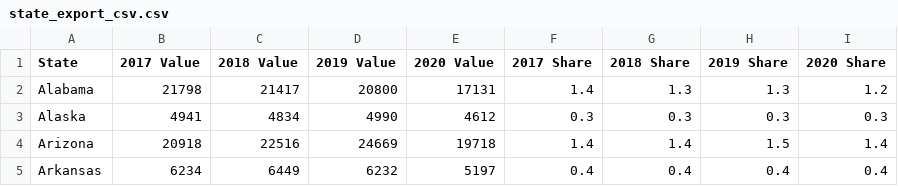
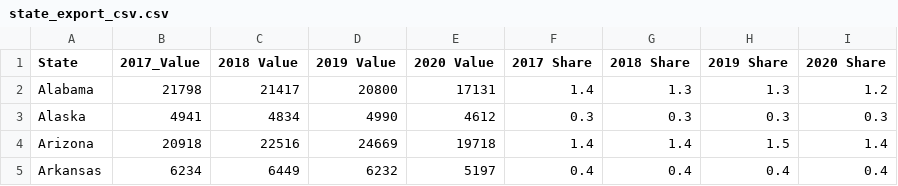
Before and after one commit to zwang190/US_Import_Export, a CSV file: state_import_export/state_export_csv.csv, drawn as a sheet; only a part is shown.

Commit message:
add heatmap for export.

```diff
--- a/state_import_export/state_export_csv.csv
+++ b/state_import_export/state_export_csv.csv
@@ -1,2 +1,2 @@
-State,2017 Value,2018 Value,2019 Value,2020 Value,2017 Share,2018 Share,2019 Share,2020 Share
+State,2017_Value,2018 Value,2019 Value,2020 Value,2017 Share,2018 Share,2019 Share,2020 Share
 Alabama,21798,21417,20800,17131,1.4,1.3,1.3,1.2
```
Also changed, not shown: 6 other files.
